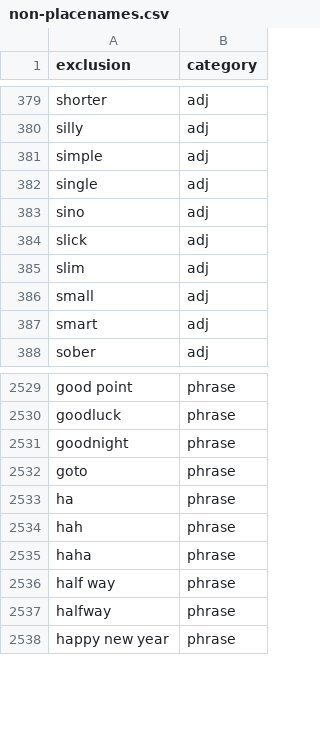
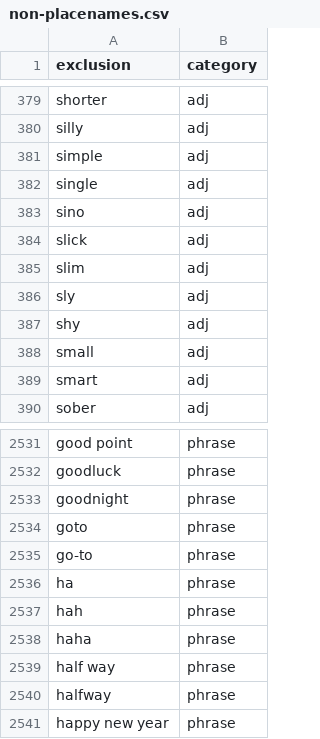
Before and after one commit to OpenSextant/Xponents, a CSV file: solr/etc/gazetteer/filters/non-placenames.csv, drawn as a sheet; only a part is shown, gaps mark what is left out.

Commit message:
GAZETEER ETL: continuing to optimize and simplify name bias calculation and filtering. PyLint: indentation

```diff
--- a/solr/etc/gazetteer/filters/non-placenames.csv
+++ b/solr/etc/gazetteer/filters/non-placenames.csv
@@ -385,2 +385,4 @@ slick,adj
 slim,adj
+sly,adj
+shy,adj
 small,adj
@@ -2532,2 +2534,3 @@ goodnight,phrase
 goto,phrase
+go-to,phrase
 ha,phrase
```
Also changed, not shown: 11 other files.
